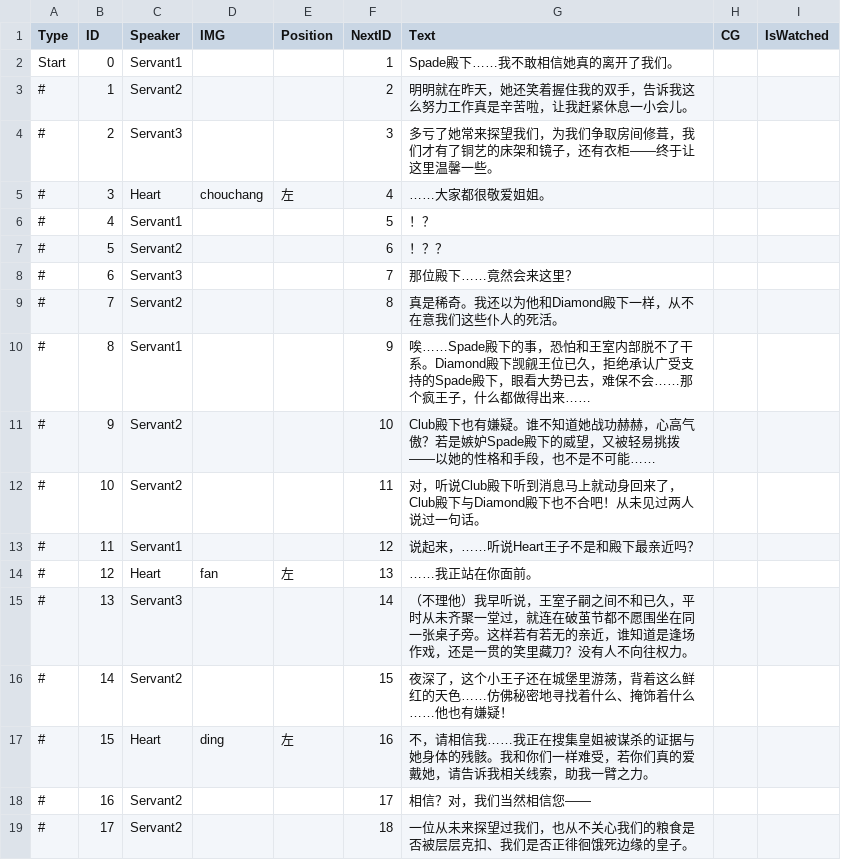
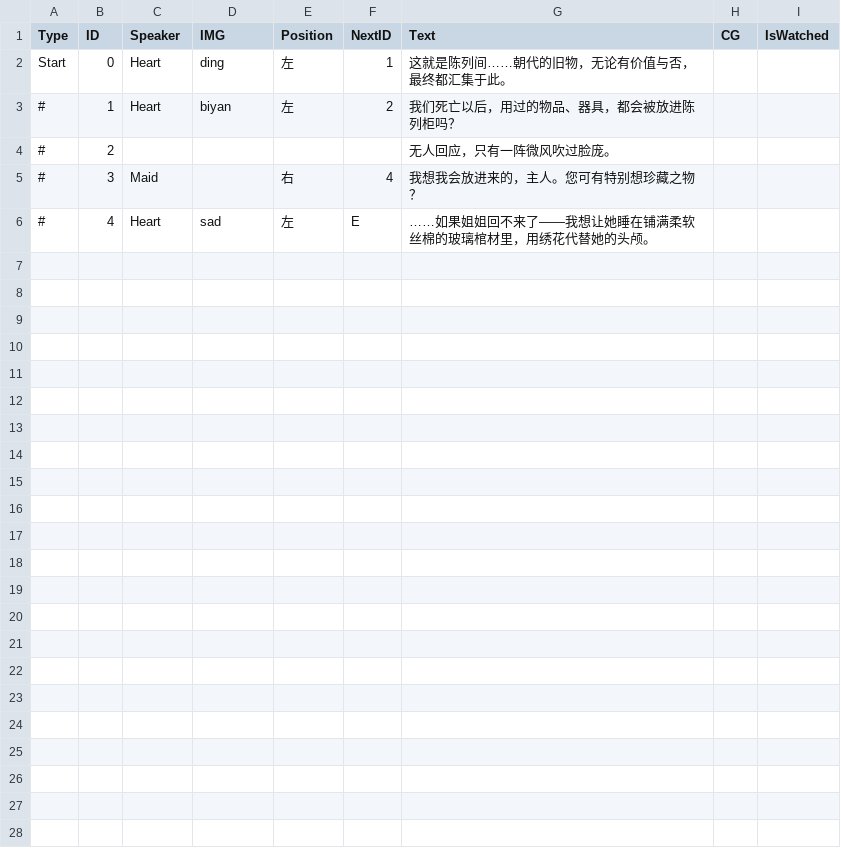
Before and after one commit to clothgown/UGJ2025, a CSV file: Assets/Resources/1-2.csv, drawn as a sheet; only a part is shown; the diff covers the shown part only.

```diff
--- a/Assets/Resources/1-2.csv
+++ b/Assets/Resources/1-2.csv
@@ -1,19 +1,6 @@
 Type,ID,Speaker,IMG,Position,NextID,Text,CG,IsWatched
-Start,0,Servant1,,,1,Spade殿下……我不敢相信她真的离开了我们。,,
-#,1,Servant2,,,2,明明就在昨天，她还笑着握住我的双手，告诉我这么努力工作真是辛苦啦，让我赶紧休息一小会儿。,,
-#,2,Servant3,,,3,多亏了她常来探望我们，为我们争取房间修葺，我们才有了铜艺的床架和镜子，还有衣柜——终于让这里温馨一些。,,
-#,3,Heart,chouchang,左,4,……大家都很敬爱姐姐。,,
-#,4,Servant1,,,5,！？,,
-#,5,Servant2,,,6,！？？,,
-#,6,Servant3,,,7,那位殿下……竟然会来这里？,,
-#,7,Servant2,,,8,真是稀奇。我还以为他和Diamond殿下一样，从不在意我们这些仆人的死活。,,
-#,8,Servant1,,,9,唉……Spade殿下的事，恐怕和王室内部脱不了干系。Diamond殿下觊觎王位已久，拒绝承认广受支持的Spade殿下，眼看大势已去，难保不会……那个疯王子，什么都做得出来……,,
-#,9,Servant2,,,10,Club殿下也有嫌疑。谁不知道她战功赫赫，心高气傲？若是嫉妒Spade殿下的威望，又被轻易挑拨——以她的性格和手段，也不是不可能……,,
-#,10,Servant2,,,11,对，听说Club殿下听到消息马上就动身回来了，Club殿下与Diamond殿下也不合吧！从未见过两人说过一句话。,,
-#,11,Servant1,,,12,说起来，……听说Heart王子不是和殿下最亲近吗？,,
-#,12,Heart,fan,左,13,……我正站在你面前。,,
-#,13,Servant3,,,14,（不理他）我早听说，王室子嗣之间不和已久，平时从未齐聚一堂过，就连在破茧节都不愿围坐在同一张桌子旁。这样若有若无的亲近，谁知道是逢场作戏，还是一贯的笑里藏刀？没有人不向往权力。,,
-#,14,Servant2,,,15,夜深了，这个小王子还在城堡里游荡，背着这么鲜红的天色……仿佛秘密地寻找着什么、掩饰着什么……他也有嫌疑！,,
-#,15,Heart,ding,左,16,不，请相信我……我正在搜集皇姐被谋杀的证据与她身体的残骸。我和你们一样难受，若你们真的爱戴她，请告诉我相关线索，助我一臂之力。,,
-#,16,Servant2,,,17,相信？对，我们当然相信您——,,
-#,17,Servant2,,,18,一位从未来探望过我们，也从不关心我们的粮食是否被层层克扣、我们是否正徘徊饿死边缘的皇子。,,
+Start,0,Heart,ding,左,1,这就是陈列间……朝代的旧物，无论有价值与否，最终都汇集于此。,,
+#,1,Heart,biyan,左,2,我们死亡以后，用过的物品、器具，都会被放进陈列柜吗？,,
+#,2,,,,,无人回应，只有一阵微风吹过脸庞。,,
+#,3,Maid,,右,4,我想我会放进来的，主人。您可有特别想珍藏之物？,,
+#,4,Heart,sad,左,E,……如果姐姐回不来了——我想让她睡在铺满柔软丝棉的玻璃棺材里，用绣花代替她的头颅。,,
```
Also changed, not shown: 7 removed rows elsewhere in this file, 12 other files.
